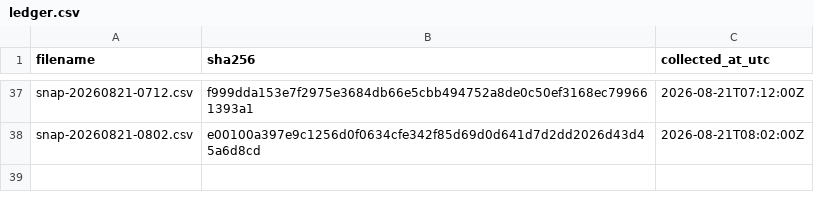
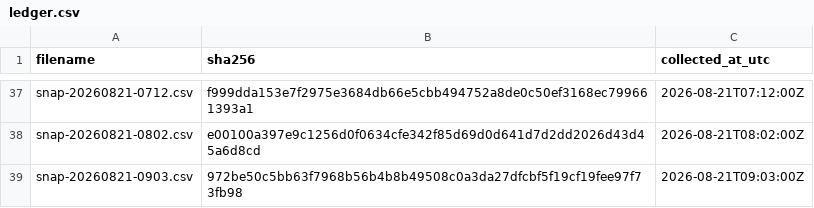
Before and after one commit to twill3c/midashi-sanmenkyo, a CSV file: data/ledger.csv, drawn as a sheet; only a part is shown, gaps mark what is left out.

```diff
--- a/data/ledger.csv
+++ b/data/ledger.csv
@@ -38 +38,2 @@ snap-20260821-0712.csv,f999dda153e7f2975e3684db66e5cbb494752a8de0c50ef3168ec7996
 snap-20260821-0802.csv,e00100a397e9c1256d0f0634cfe342f85d69d0d641d7d2dd2026d43d45a6d8cd,2026-08-21T08:02:00Z
+snap-20260821-0903.csv,972be50c5bb63f7968b56b4b8b49508c0a3da27dfcbf5f19cf19fee97f73fb98,2026-08-21T09:03:00Z
```
Also changed, not shown: 1 other file.
